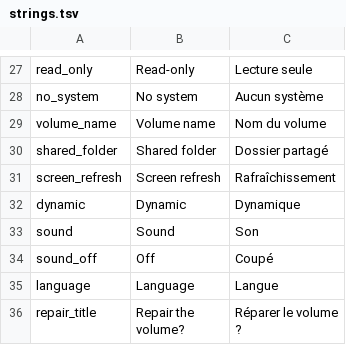
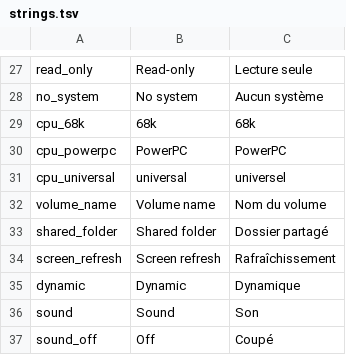
Before and after one commit to jpep-in/okapia, a TSV file: assets/strings.tsv, drawn as a sheet; only a part is shown, gaps mark what is left out; the shorter side is filled out with more unchanged rows; the diff names each change by its address in the sheet, - before the commit and + after, or states it on an @@ line.

```diff
--- a/assets/strings.tsv
+++ b/assets/strings.tsv
+row 29: cpu_68k | 68k | 68k
+row 30: cpu_powerpc | PowerPC | PowerPC
+row 31: cpu_universal | universal | universel
```
Also changed, not shown: 5 other files.
